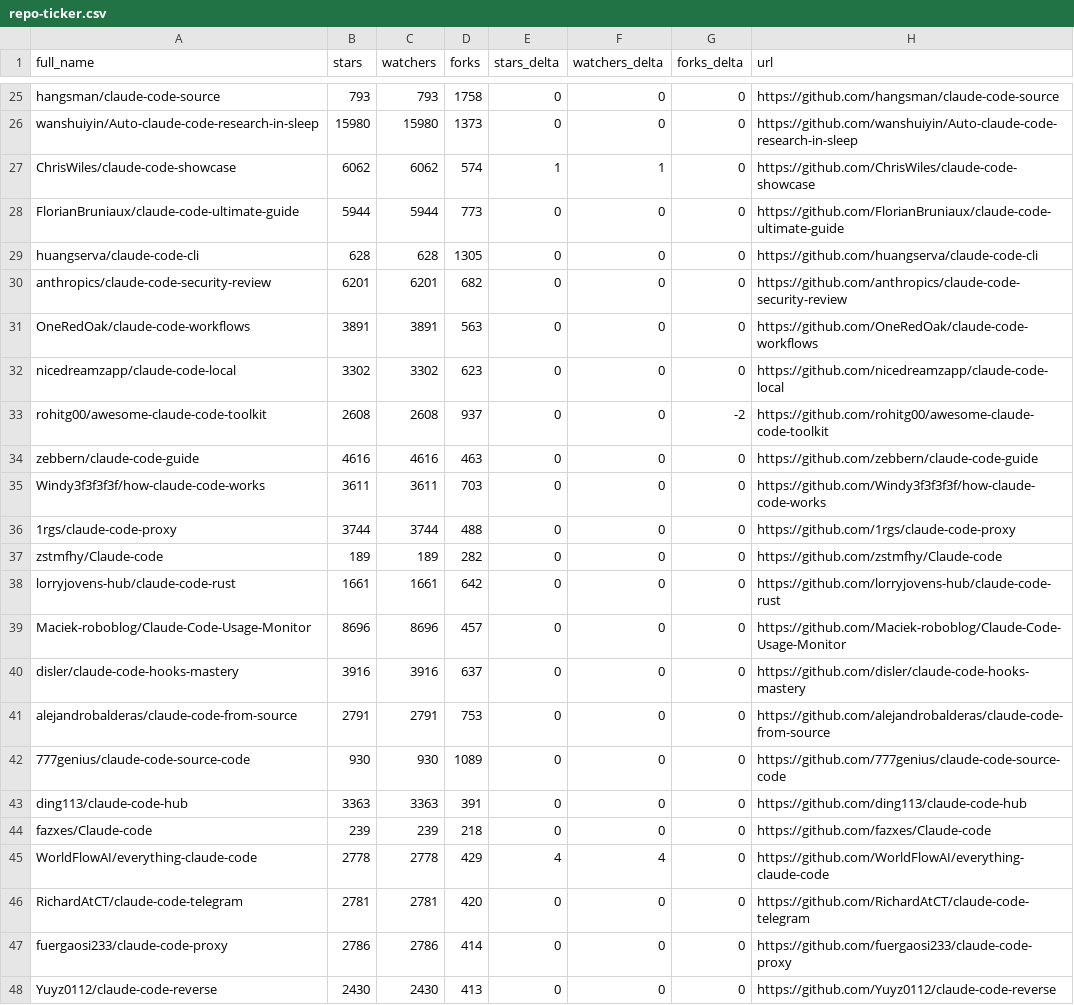
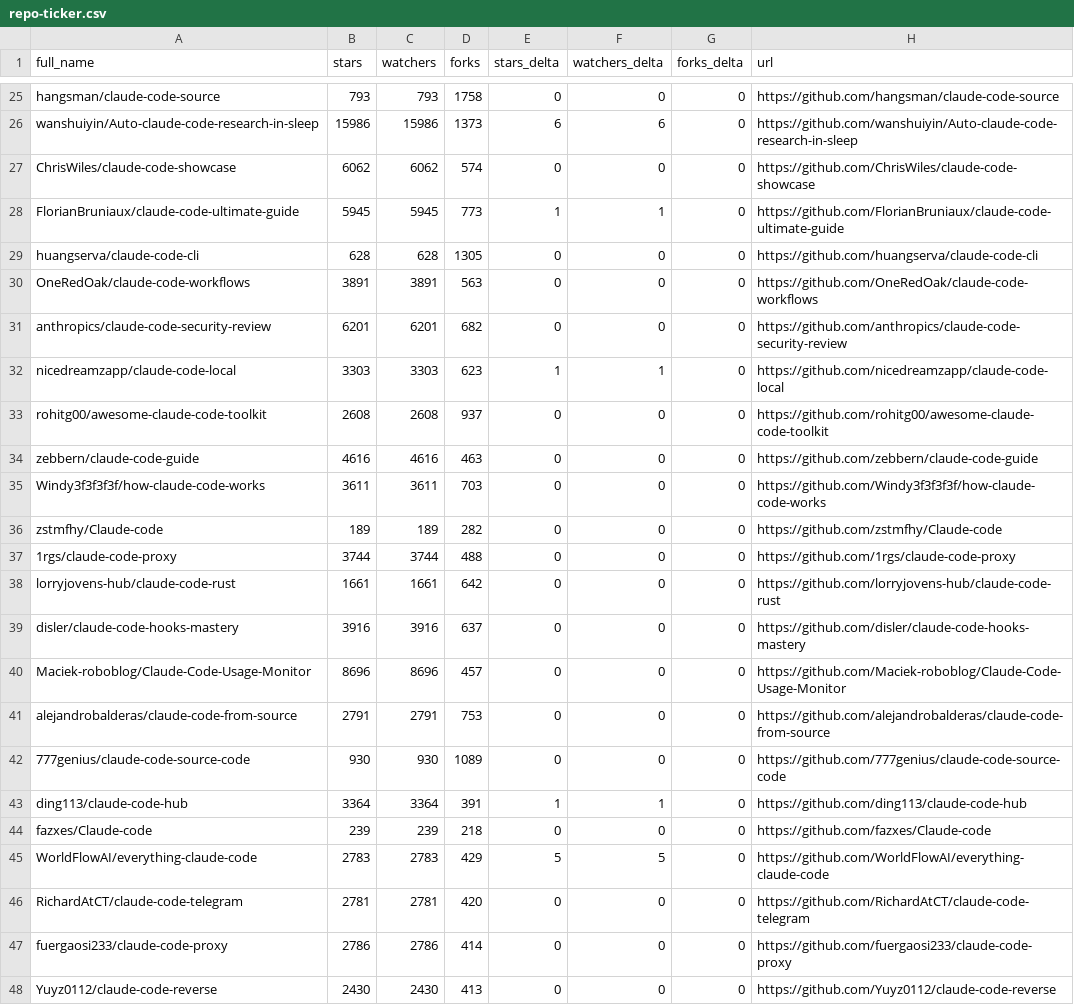
Before and after one commit to KuroTL/awesome-claude-code, a CSV file: data/repo-ticker.csv, drawn as a sheet; only a part is shown, gaps mark what is left out; the diff covers the shown part only; the diff names each change by its address in the sheet, - before the commit and + after, or states it on an @@ line.

```diff
--- a/data/repo-ticker.csv
+++ b/data/repo-ticker.csv
-B26 (stars): 15980
+B26 (stars): 15986
-C26 (watchers): 15980
+C26 (watchers): 15986
-E26 (stars_delta): 0
+E26 (stars_delta): 6
-F26 (watchers_delta): 0
+F26 (watchers_delta): 6
-E27 (stars_delta): 1
+E27 (stars_delta): 0
-F27 (watchers_delta): 1
+F27 (watchers_delta): 0
-B28 (stars): 5944
+B28 (stars): 5945
-C28 (watchers): 5944
+C28 (watchers): 5945
-E28 (stars_delta): 0
+E28 (stars_delta): 1
-F28 (watchers_delta): 0
+F28 (watchers_delta): 1
@@ row 31 moved to row 30: OneRedOak/claude-code-workflows @@
-B32 (stars): 3302
+B32 (stars): 3303
-C32 (watchers): 3302
+C32 (watchers): 3303
-E32 (stars_delta): 0
+E32 (stars_delta): 1
-F32 (watchers_delta): 0
+F32 (watchers_delta): 1
-G33 (forks_delta): -2
+G33 (forks_delta): 0
@@ row 37 moved to row 36: zstmfhy/Claude-code @@
@@ row 40 moved to row 39: disler/claude-code-hooks-mastery @@
-B43 (stars): 3363
+B43 (stars): 3364
-C43 (watchers): 3363
+C43 (watchers): 3364
-E43 (stars_delta): 0
+E43 (stars_delta): 1
-F43 (watchers_delta): 0
+F43 (watchers_delta): 1
-B45 (stars): 2778
+B45 (stars): 2783
-C45 (watchers): 2778
+C45 (watchers): 2783
-E45 (stars_delta): 4
+E45 (stars_delta): 5
-F45 (watchers_delta): 4
+F45 (watchers_delta): 5
```
Also changed, not shown: 2 added rows, 2 removed rows and 98 edited cells elsewhere in this file, 2 other files.
